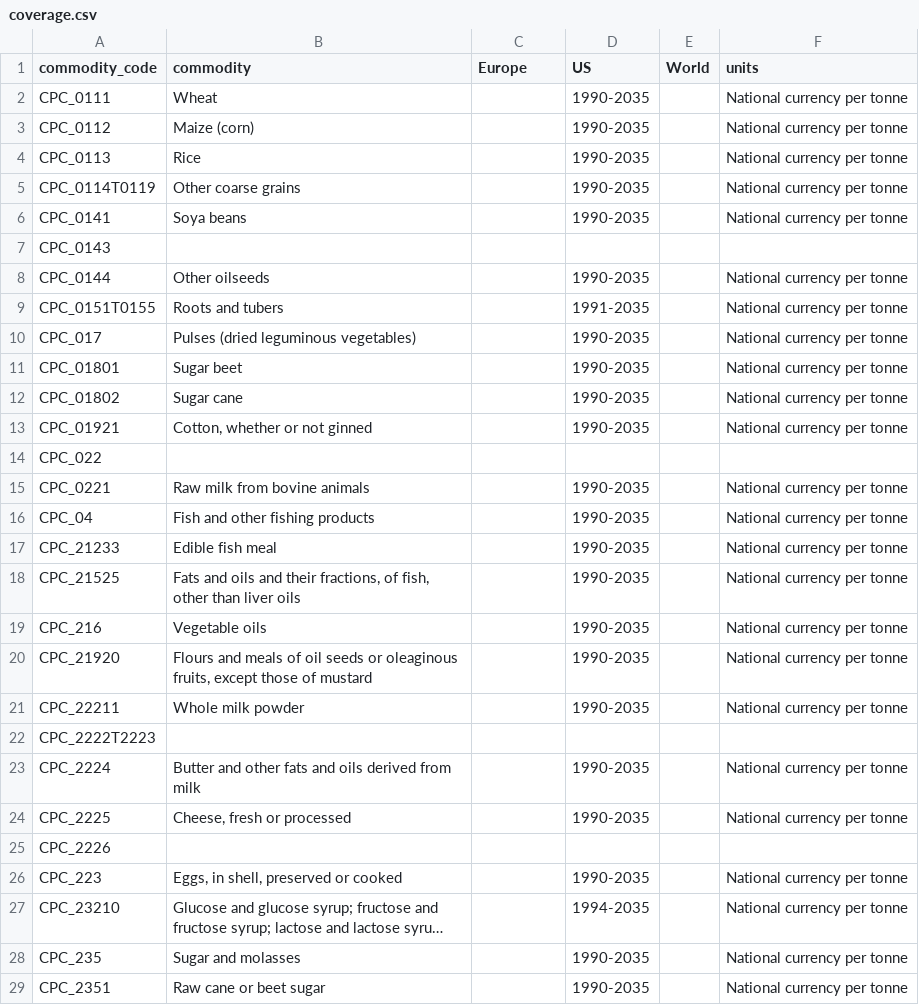
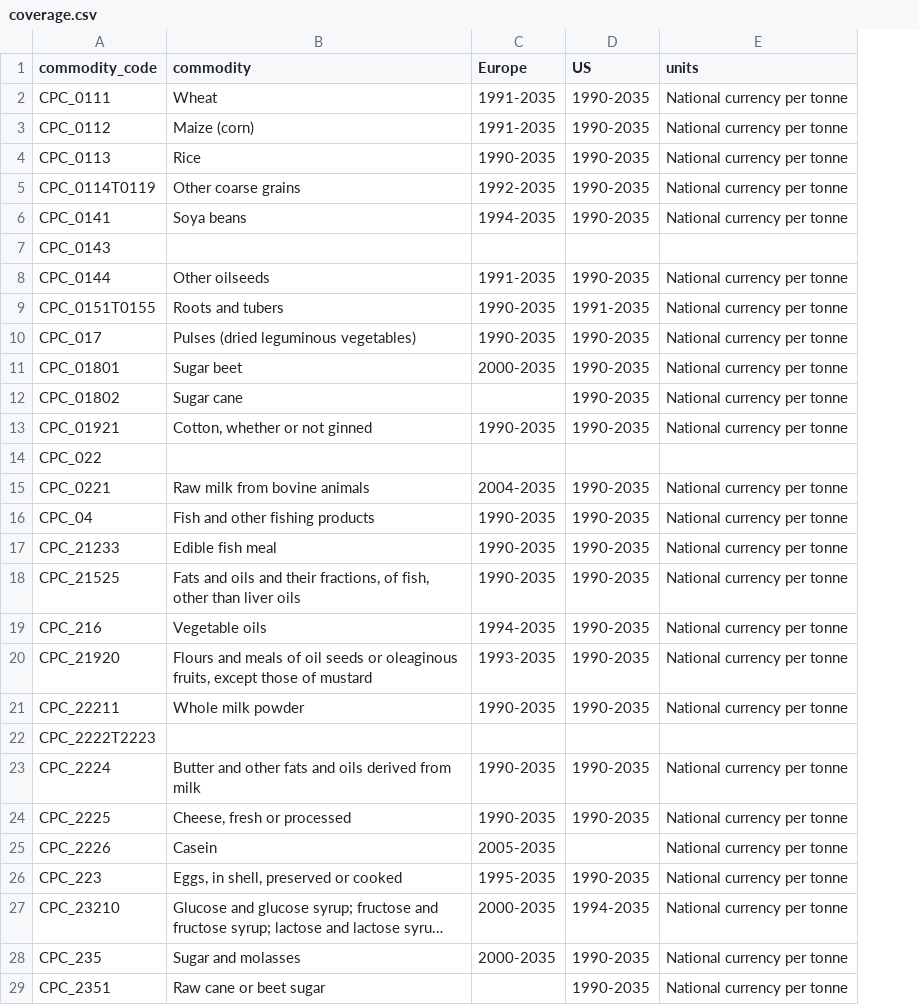
Before and after one commit to Avanii2000/wb-commodities, a CSV file: probe/outlook/coverage.csv, drawn as a sheet; only a part is shown; long unchanged cells end in …; removed rows and columns are numbered as before the commit, all else as after; the diff covers the shown part only; the diff names each change by its address in the sheet, - before the commit and + after, or states it on an @@ line.

```diff
--- a/probe/outlook/coverage.csv
+++ b/probe/outlook/coverage.csv
-column E (World), empty
-C2:C3 (Europe): (empty)
+C2:C3 (Europe): 1991-2035
-C4 (Europe): (empty)
+C4 (Europe): 1990-2035
-C5 (Europe): (empty)
+C5 (Europe): 1992-2035
-C6 (Europe): (empty)
+C6 (Europe): 1994-2035
-C8 (Europe): (empty)
+C8 (Europe): 1991-2035
-C9:C10 (Europe): (empty)
+C9:C10 (Europe): 1990-2035
-C11 (Europe): (empty)
+C11 (Europe): 2000-2035
-C13 (Europe): (empty)
+C13 (Europe): 1990-2035
-C15 (Europe): (empty)
+C15 (Europe): 2004-2035
-C16:C18 (Europe): (empty)
+C16:C18 (Europe): 1990-2035
-C19 (Europe): (empty)
+C19 (Europe): 1994-2035
-C20 (Europe): (empty)
+C20 (Europe): 1993-2035
-C21 (Europe): (empty)
+C21 (Europe): 1990-2035
-C23:C24 (Europe): (empty)
+C23:C24 (Europe): 1990-2035
-B25 (commodity): (empty)
+B25 (commodity): Casein
-C25 (Europe): (empty)
+C25 (Europe): 2005-2035
-E25 (units): (empty)
+E25 (units): National currency per tonne
-C26 (Europe): (empty)
+C26 (Europe): 1995-2035
-C27:C28 (Europe): (empty)
+C27:C28 (Europe): 2000-2035
```
Also changed, not shown: 12 edited cells elsewhere in this file, 4 other files.
